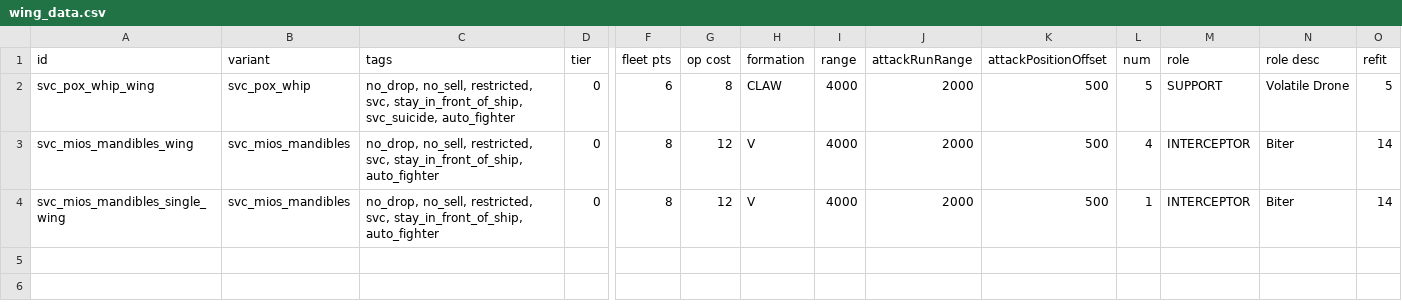
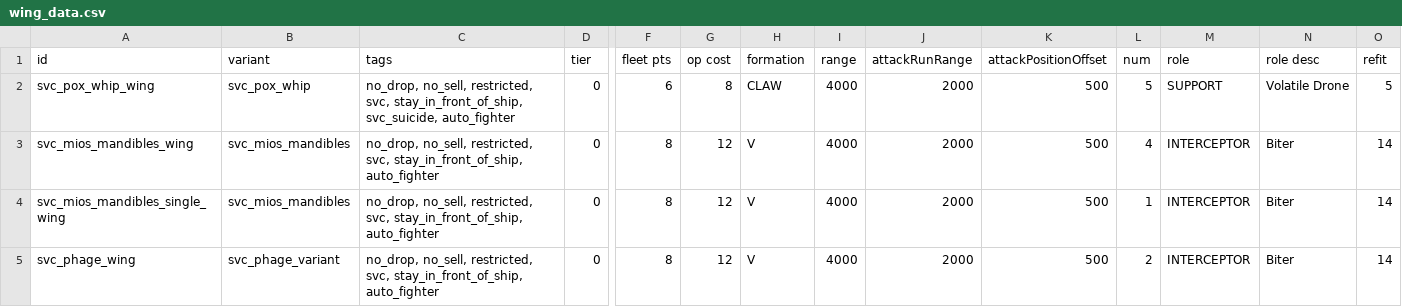
Before and after one commit to DesperatePeter/starsector-symbiotic-void-creatures, a CSV file: data/hulls/wing_data.csv, drawn as a sheet; only a part is shown, gaps mark what is left out; rows hold the shown columns only; the diff names each change by its address in the sheet, - before the commit and + after, or states it on an @@ line.

Commit message:
feat: new fighter

```diff
--- a/data/hulls/wing_data.csv
+++ b/data/hulls/wing_data.csv
+row 5: svc_phage_wing | svc_phage_variant | no_drop, no_sell, restricted, svc, stay_in_front_of_ship, auto_fighter | 0 | 8 | 12 | V | 4000 | 2000 | 500 | 2 | INTERCEPTOR | Biter | 14
```
Also changed, not shown: data/hulls/ship_data.csv, data/shipsystems/ship_systems.csv, 9 other files.
